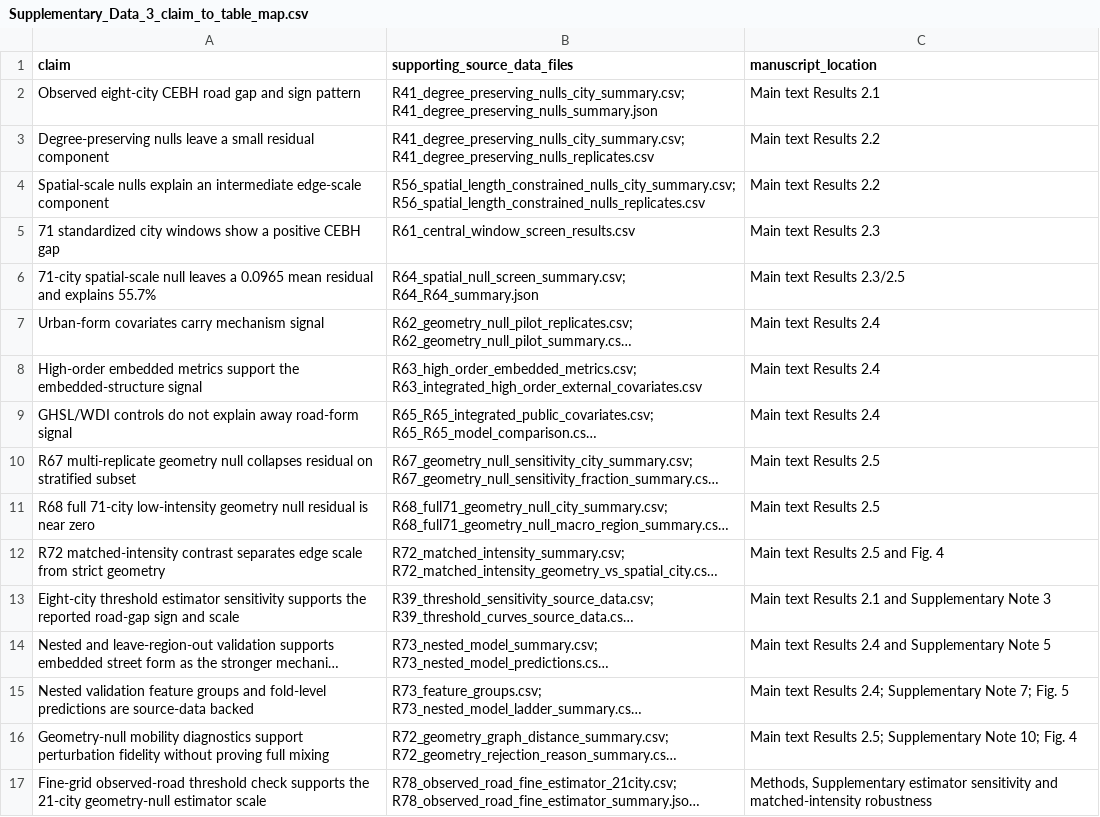
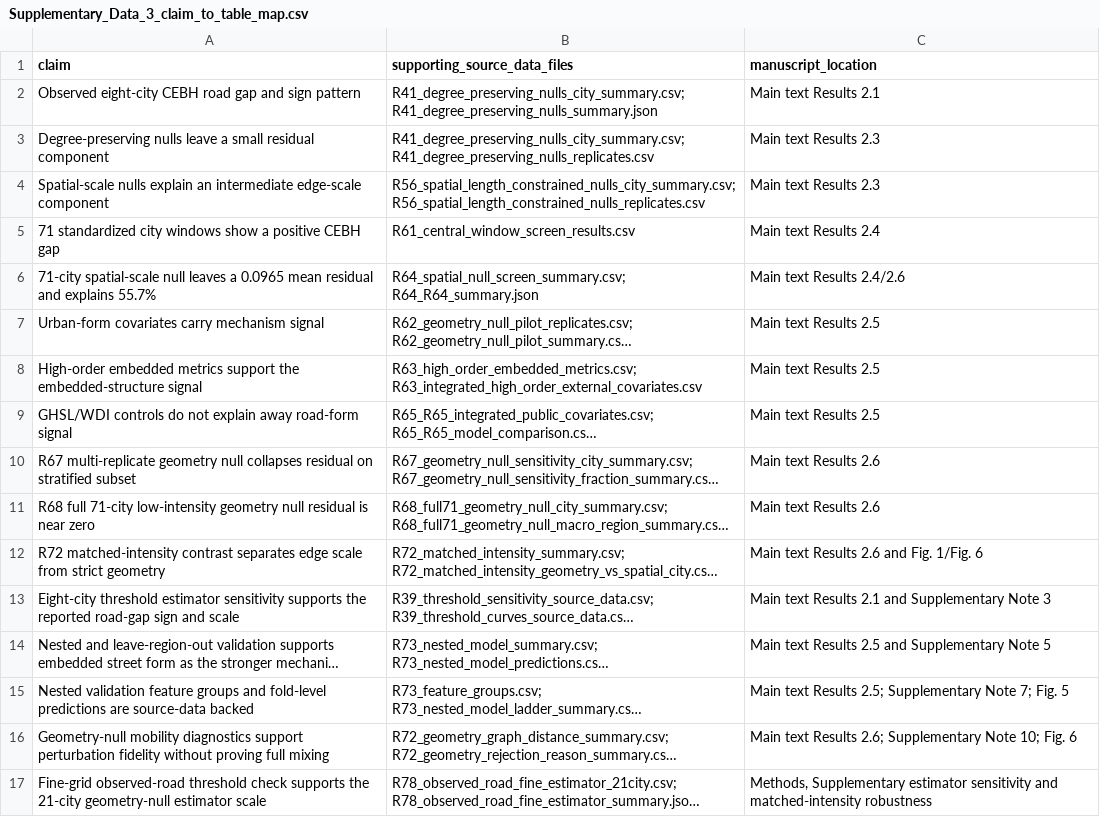
Before and after one commit to Johnsonlijian/2026-globalinfra-percolation-repro, a CSV file: source_data/Supplementary_Data_3_claim_to_table_map.csv, drawn as a sheet; only a part is shown; long unchanged cells end in …; the diff covers the shown part only; the diff names each change by its address in the sheet, - before the commit and + after, or states it on an @@ line.

```diff
--- a/source_data/Supplementary_Data_3_claim_to_table_map.csv
+++ b/source_data/Supplementary_Data_3_claim_to_table_map.csv
-C3:C4 (manuscript_location): Main text Results 2.2
+C3:C4 (manuscript_location): Main text Results 2.3
-C5 (manuscript_location): Main text Results 2.3
+C5 (manuscript_location): Main text Results 2.4
-C6 (manuscript_location): Main text Results 2.3/2.5
+C6 (manuscript_location): Main text Results 2.4/2.6
-C7:C9 (manuscript_location): Main text Results 2.4
+C7:C9 (manuscript_location): Main text Results 2.5
-C10:C11 (manuscript_location): Main text Results 2.5
+C10:C11 (manuscript_location): Main text Results 2.6
-C12 (manuscript_location): Main text Results 2.5 and Fig. 4
+C12 (manuscript_location): Main text Results 2.6 and Fig. 1/Fig. 6
-C14 (manuscript_location): …text Results 2.4 and Supplementary…
+C14 (manuscript_location): …text Results 2.5 and Supplementary…
-C15 (manuscript_location): …text Results 2.4; Supplementary Note…
+C15 (manuscript_location): …text Results 2.5; Supplementary Note…
-C16 (manuscript_location): …text Results 2.5; Supplementary Note 10; Fig. 4
+C16 (manuscript_location): …text Results 2.6; Supplementary Note 10; Fig. 6
```
Also changed, not shown: 2 added rows and 9 edited cells elsewhere in this file, run_manifest.csv, source_data/Supplementary_Data_2_column_dictionary.csv, 7 other files.
